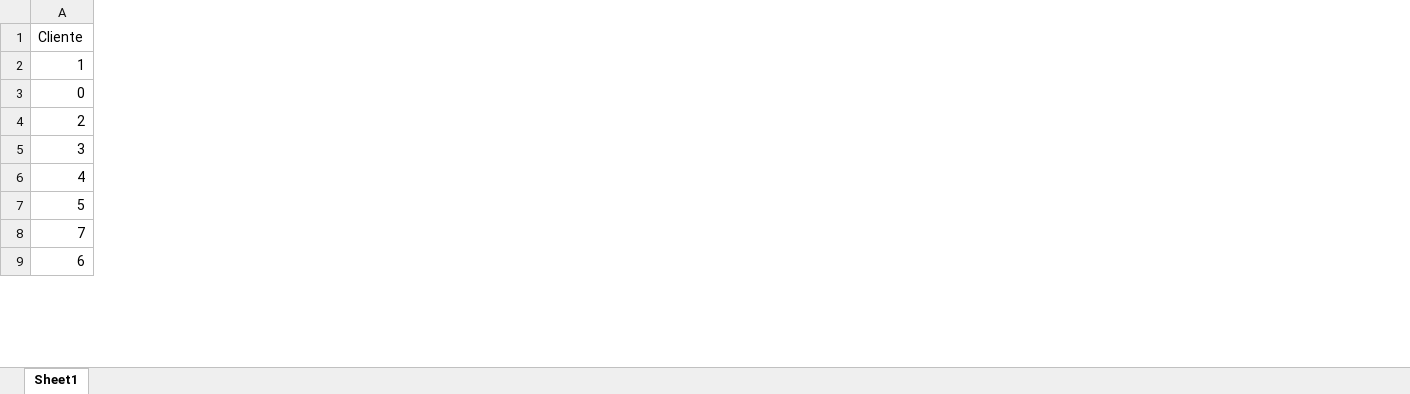
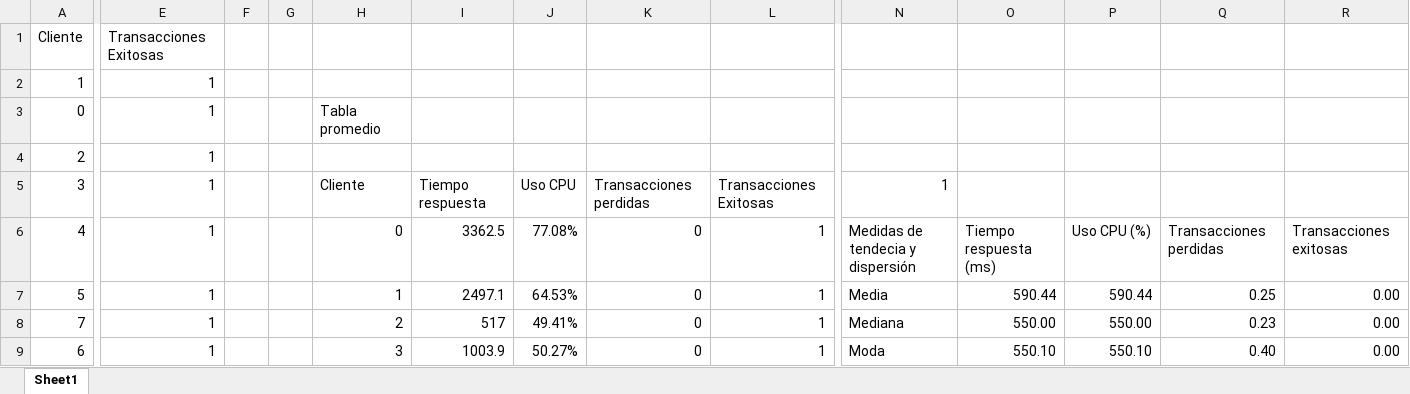
Before and after one commit to JDevMen/Caso3_Infracomp, an Excel workbook: Datos/Configuración 2/ResultadosCSV/ResultadosCSV conf2.xlsx, sheet Sheet1, drawn as a sheet; only a part is shown, gaps mark what is left out; values as stored, in another font and other column widths than the file's, no borders; the diff covers the shown part only; the diff names each change by its address in the sheet, - before the commit and + after, or states it on an @@ line.

```diff
--- a/Datos/Configuración 2/ResultadosCSV/ResultadosCSV conf2.xlsx (sheet Sheet1)
+++ b/Datos/Configuración 2/ResultadosCSV/ResultadosCSV conf2.xlsx (sheet Sheet1)
+column E, rows 1-9: Transacciones Exitosas | 1 | 1 | 1 | 1 | 1 | 1 | 1 | 1
+column F, empty
+column G, empty
+column H, rows 3-9: Tabla promedio |  | Cliente | 0 | 1 | 2 | 3
+column I, rows 5-9: Tiempo respuesta | 3362.5 | 2497.1 | 517 | 1003.9
+column J, rows 5-9: Uso CPU | 77.08% | 64.53% | 49.41% | 50.27%
+column K, rows 5-9: Transacciones perdidas | 0 | 0 | 0 | 0
+column L, rows 5-9: Transacciones Exitosas | 1 | 1 | 1 | 1
+column N, rows 5-9: 1 | Medidas de tendecia y dispersión | Media | Mediana | Moda
+column O, rows 6-9: Tiempo respuesta (ms) | 590.44 | 550.00 | 550.10
+column P, rows 6-9: Uso CPU (%) | 590.44 | 550.00 | 550.10
+column Q, rows 6-9: Transacciones perdidas | 0.25 | 0.23 | 0.40
+column R, rows 6-9: Transacciones exitosas | 0.00 | 0.00 | 0.00
```
Also changed, not shown: 1 added column elsewhere in this sheet, Datos/Configuración 1/ResultadosCSV/ResultadosCSV conf 1.xlsx.
